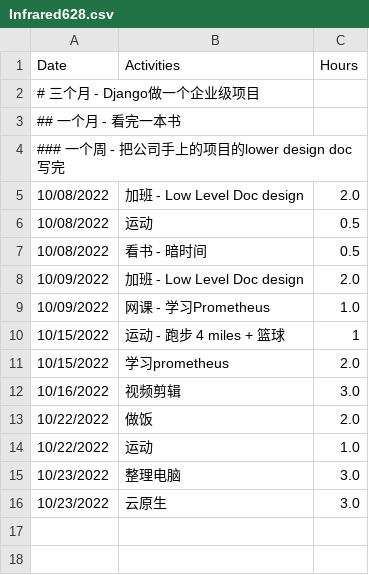
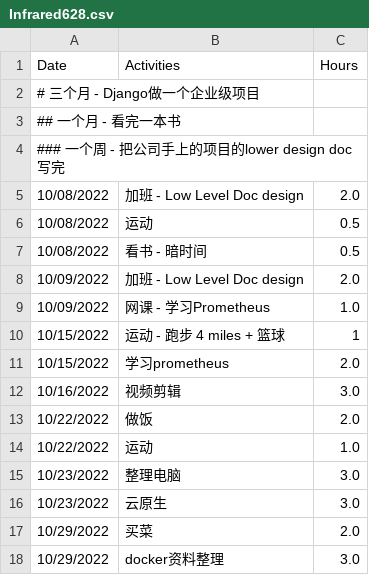
Before and after one commit to GuilinDev/studyGroup, a CSV file: Infrared628.csv, drawn as a sheet.

Commit message:
Update Infrared628.csv

```diff
--- a/Infrared628.csv
+++ b/Infrared628.csv
@@ -16 +16,3 @@
 "10/23/2022",          "云原生",               3.0
+"10/29/2022",          "买菜",               2.0
+"10/29/2022",          "docker资料整理",               3.0
```
